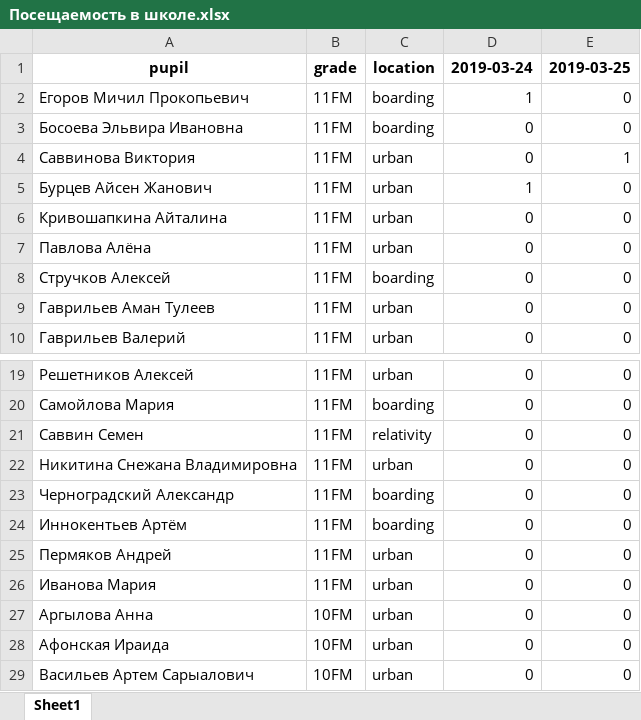
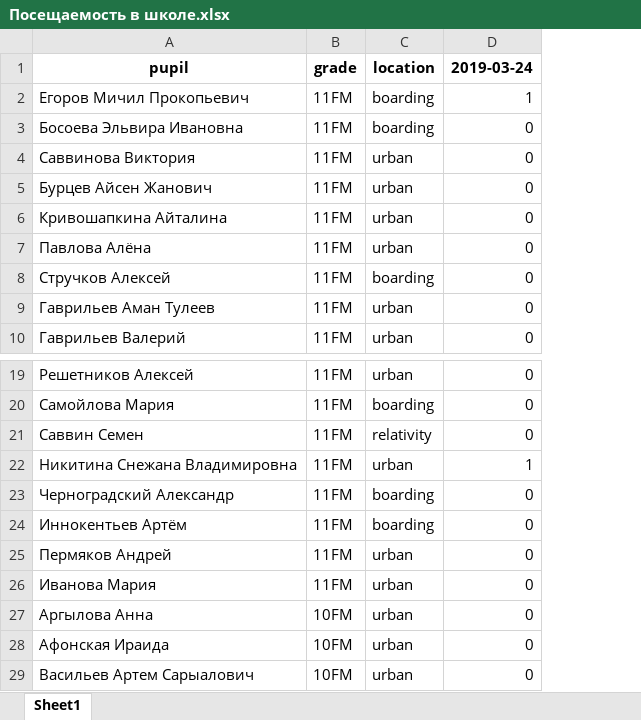
Before and after one commit to EgorovM/online_physmath, an Excel workbook: Посещаемость в школе.xlsx, sheet Sheet1, drawn as a sheet; only a part is shown, gaps mark what is left out; values as stored, in another font and other column widths than the file's, no borders; the diff names each change by its address in the sheet, - before the commit and + after, or states it on an @@ line.

```diff
--- a/Посещаемость в школе.xlsx (sheet Sheet1)
+++ b/Посещаемость в школе.xlsx (sheet Sheet1)
-column E (2019-03-25), rows 2-10: 0 | 0 | 1 | 0 | 0 | 0 | 0 | 0 | 0; rows 19-29: all 0
-D5 (2019-03-24): 1
+D5 (2019-03-24): 0
-D22 (2019-03-24): 0
+D22 (2019-03-24): 1
```
Also changed, not shown: 2 other files.
